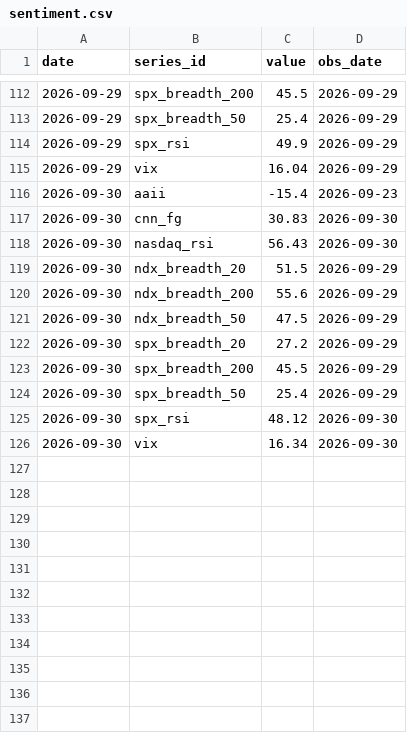
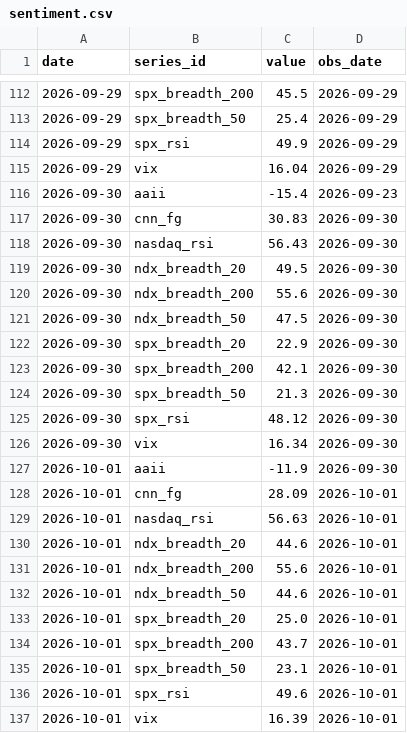
Before and after one commit to cool1990/Invest_Dashboard, a CSV file: data/raw/us/sentiment.csv, drawn as a sheet; only a part is shown, gaps mark what is left out.

```diff
--- a/data/raw/us/sentiment.csv
+++ b/data/raw/us/sentiment.csv
@@ -118,9 +118,20 @@ date,series_id,value,obs_date
 2026-09-30,nasdaq_rsi,56.43,2026-09-30
-2026-09-30,ndx_breadth_20,51.5,2026-09-29
-2026-09-30,ndx_breadth_200,55.6,2026-09-29
-2026-09-30,ndx_breadth_50,47.5,2026-09-29
-2026-09-30,spx_breadth_20,27.2,2026-09-29
-2026-09-30,spx_breadth_200,45.5,2026-09-29
-2026-09-30,spx_breadth_50,25.4,2026-09-29
+2026-09-30,ndx_breadth_20,49.5,2026-09-30
+2026-09-30,ndx_breadth_200,55.6,2026-09-30
+2026-09-30,ndx_breadth_50,47.5,2026-09-30
+2026-09-30,spx_breadth_20,22.9,2026-09-30
+2026-09-30,spx_breadth_200,42.1,2026-09-30
+2026-09-30,spx_breadth_50,21.3,2026-09-30
 2026-09-30,spx_rsi,48.12,2026-09-30
 2026-09-30,vix,16.34,2026-09-30
+2026-10-01,aaii,-11.9,2026-09-30
+2026-10-01,cnn_fg,28.09,2026-10-01
+2026-10-01,nasdaq_rsi,56.63,2026-10-01
+2026-10-01,ndx_breadth_20,44.6,2026-10-01
+2026-10-01,ndx_breadth_200,55.6,2026-10-01
+2026-10-01,ndx_breadth_50,44.6,2026-10-01
+2026-10-01,spx_breadth_20,25.0,2026-10-01
+2026-10-01,spx_breadth_200,43.7,2026-10-01
+2026-10-01,spx_breadth_50,23.1,2026-10-01
+2026-10-01,spx_rsi,49.6,2026-10-01
+2026-10-01,vix,16.39,2026-10-01
```
Also changed, not shown: data/raw/fred/SP500.csv, data/raw/fred/VIXCLS.csv, 6 other files.
